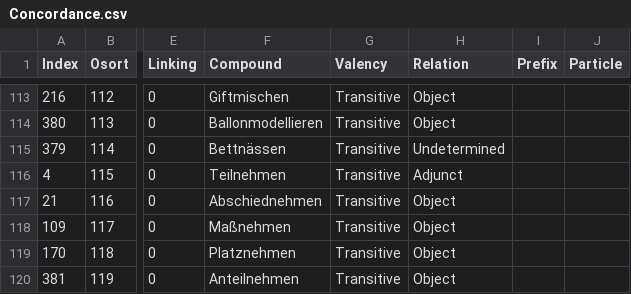
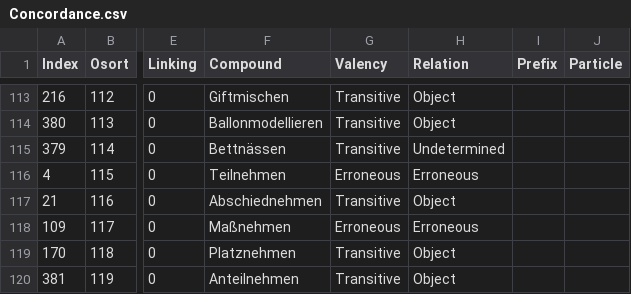
Before and after one commit to rsling/univerbation, a CSV file: Corpus/Data/Concordance.csv, drawn as a sheet; only a part is shown, gaps mark what is left out; the diff names each change by its address in the sheet, - before the commit and + after, or states it on an @@ line.

Commit message:
Corpus data/analysis integration done.

```diff
--- a/Corpus/Data/Concordance.csv
+++ b/Corpus/Data/Concordance.csv
-G116 (Valency): Transitive
+G116 (Valency): Erroneous
-H116 (Relation): Adjunct
+H116 (Relation): Erroneous
-G118 (Valency): Transitive
+G118 (Valency): Erroneous
-H118 (Relation): Object
+H118 (Relation): Erroneous
```
Also changed, not shown: 11 other files.
